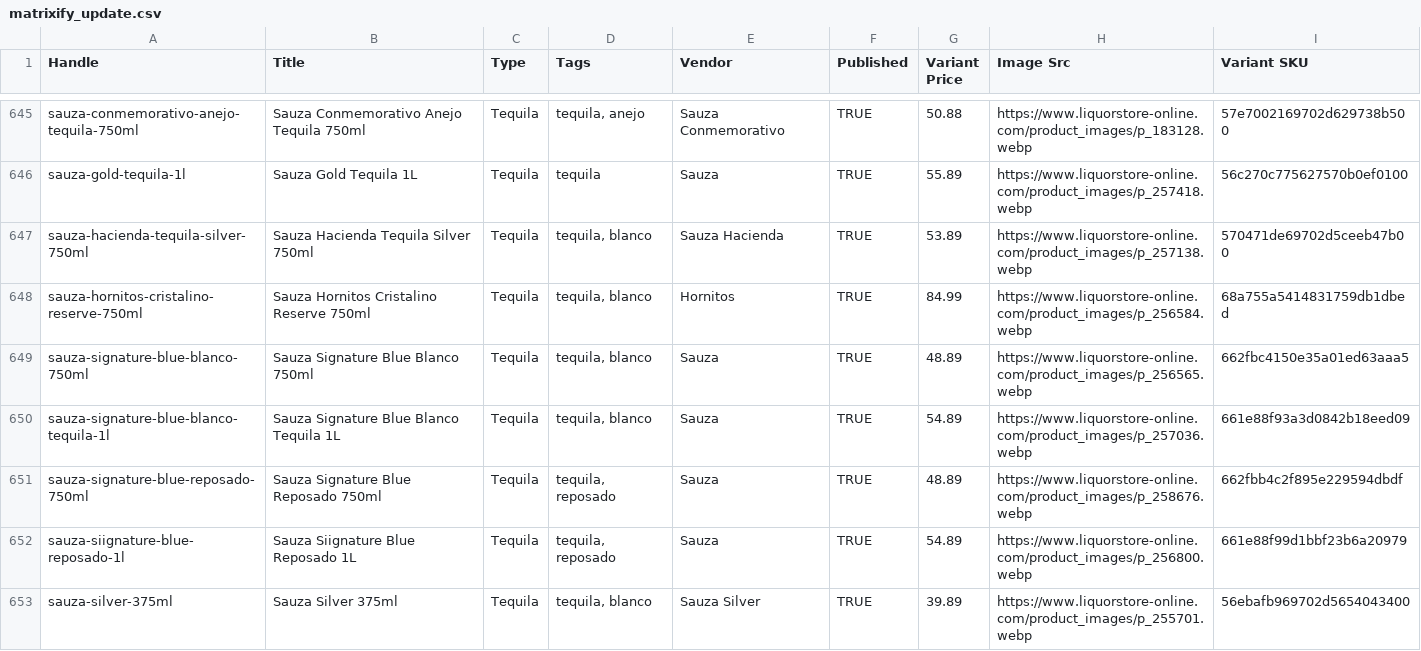
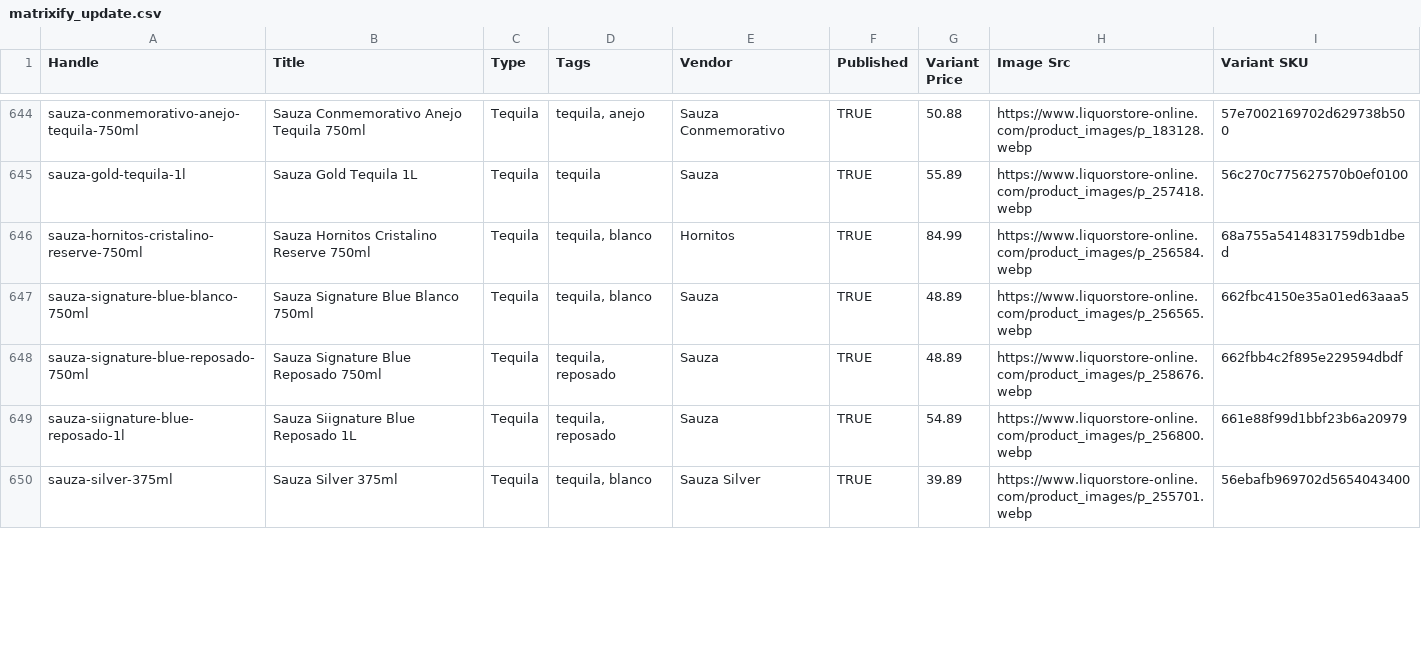
Before and after one commit to Njawnson/tequila-shopify-sync, a CSV file: output/matrixify_update.csv, drawn as a sheet; only a part is shown, gaps mark what is left out; the diff covers the shown part only.

```diff
--- a/output/matrixify_update.csv
+++ b/output/matrixify_update.csv
@@ -646,6 +645,4 @@ sauza-conmemorativo-anejo-tequila-750ml,Sauza Conmemorativo Anejo Tequila 750ml,
 sauza-gold-tequila-1l,Sauza Gold Tequila 1L,Tequila,tequila,Sauza,TRUE,55.89,https://www.liquorstore-online.com/product_images/p_257418.webp,56c270c775627570b0ef0100
-sauza-hacienda-tequila-silver-750ml,Sauza Hacienda Tequila Silver 750ml,Tequila,"tequila, blanco",Sauza Hacienda,TRUE,53.89,https://www.liquorstore-online.com/product_images/p_257138.webp,570471de69702d5ceeb47b00
 sauza-hornitos-cristalino-reserve-750ml,Sauza Hornitos Cristalino Reserve 750ml,Tequila,"tequila, blanco",Hornitos,TRUE,84.99,https://www.liquorstore-online.com/product_images/p_256584.webp,68a755a5414831759db1dbed
 sauza-signature-blue-blanco-750ml,Sauza Signature Blue Blanco 750ml,Tequila,"tequila, blanco",Sauza,TRUE,48.89,https://www.liquorstore-online.com/product_images/p_256565.webp,662fbc4150e35a01ed63aaa5
-sauza-signature-blue-blanco-tequila-1l,Sauza Signature Blue Blanco Tequila 1L,Tequila,"tequila, blanco",Sauza,TRUE,54.89,https://www.liquorstore-online.com/product_images/p_257036.webp,661e88f93a3d0842b18eed09
 sauza-signature-blue-reposado-750ml,Sauza Signature Blue Reposado 750ml,Tequila,"tequila, reposado",Sauza,TRUE,48.89,https://www.liquorstore-online.com/product_images/p_258676.webp,662fbb4c2f895e229594dbdf
```
Also changed, not shown: 1 added row, 1 removed row and 10 edited cells elsewhere in this file, 1 other file.
